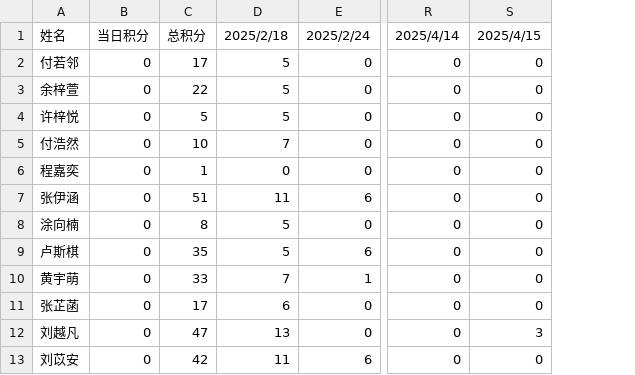
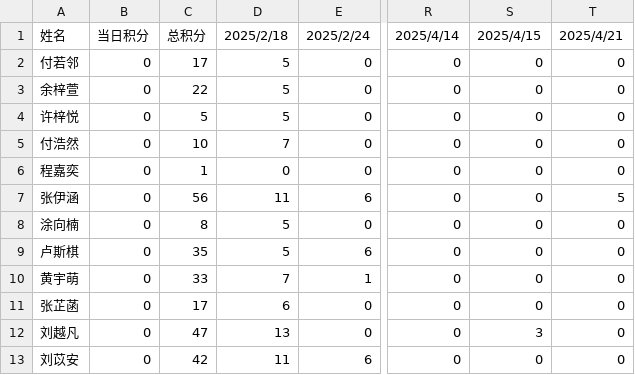
Before and after one commit to Hong-JL/jifenbang, a CSV file: 积分数据.csv, drawn as a sheet; only a part is shown, gaps mark what is left out; the diff names each change by its address in the sheet, - before the commit and + after, or states it on an @@ line.

Commit message:
更新积分数据 2025/4/21

```diff
--- a/积分数据.csv
+++ b/积分数据.csv
+column T (2025/4/21), rows 2-13: 0 | 0 | 0 | 0 | 0 | 5 | 0 | 0 | 0 | 0 | 0 | 0
-C7 (总积分): 51
+C7 (总积分): 56
```
